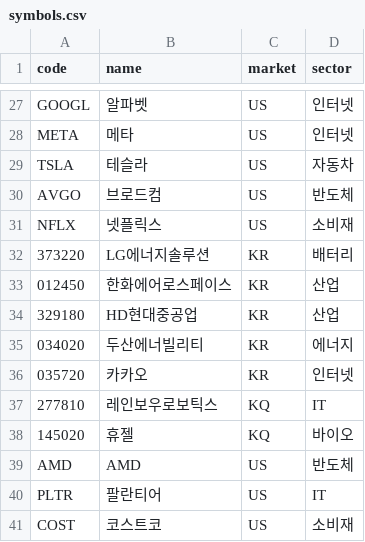
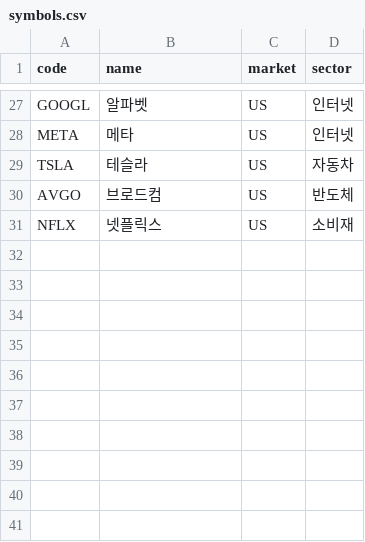
Before and after one commit to HaimWhite/ai-trader, a CSV file: symbols.csv, drawn as a sheet; only a part is shown, gaps mark what is left out.

```diff
--- a/symbols.csv
+++ b/symbols.csv
@@ -31,11 +31 @@ AVGO,브로드컴,US,반도체
 NFLX,넷플릭스,US,소비재
-373220,LG에너지솔루션,KR,배터리
-012450,한화에어로스페이스,KR,산업
-329180,HD현대중공업,KR,산업
-034020,두산에너빌리티,KR,에너지
-035720,카카오,KR,인터넷
-277810,레인보우로보틱스,KQ,IT
-145020,휴젤,KQ,바이오
-AMD,AMD,US,반도체
-PLTR,팔란티어,US,IT
-COST,코스트코,US,소비재
```
Also changed, not shown: 15 other files.
